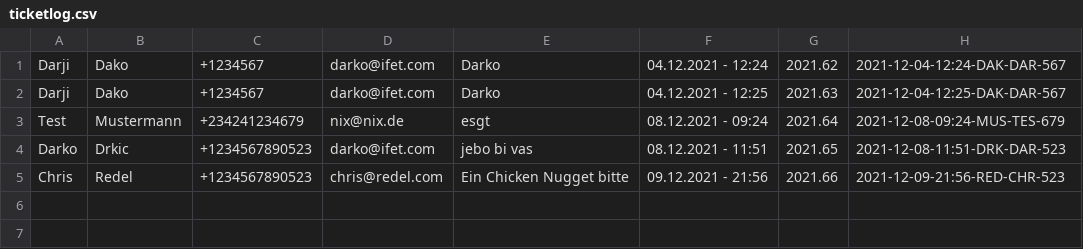
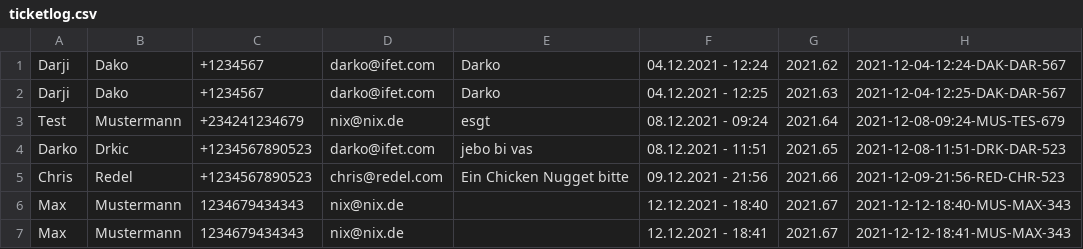
Before and after one commit to 0xChri2/ITA-HB-Ticketsystem-mit-Statistik-, a CSV file: ITA-HB-Ticketsystem-mit-Statistik/data/ticketsystem/ticketlog.csv, drawn as a sheet.

Commit message:
ticketsystem.php fix 2

```diff
--- a/ITA-HB-Ticketsystem-mit-Statistik/data/ticketsystem/ticketlog.csv
+++ b/ITA-HB-Ticketsystem-mit-Statistik/data/ticketsystem/ticketlog.csv
@@ -5 +5,3 @@ Darko	Drkic	+1234567890523	darko@ifet.com	jebo bi vas	08.12.2021 - 11:51	2021.65
 Chris	Redel	+1234567890523	chris@redel.com	Ein Chicken Nugget bitte	09.12.2021 - 21:56	2021.66	2021-12-09-21:56-RED-CHR-523
+Max	Mustermann	1234679434343	nix@nix.de		12.12.2021 - 18:40	2021.67	2021-12-12-18:40-MUS-MAX-343
+Max	Mustermann	1234679434343	nix@nix.de		12.12.2021 - 18:41	2021.67	2021-12-12-18:41-MUS-MAX-343
```
Also changed, not shown: 5 other files.
